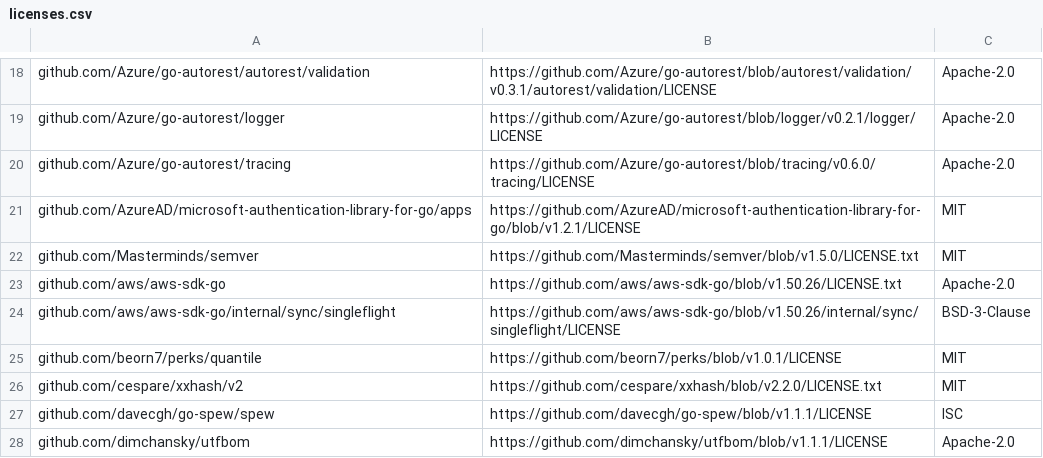
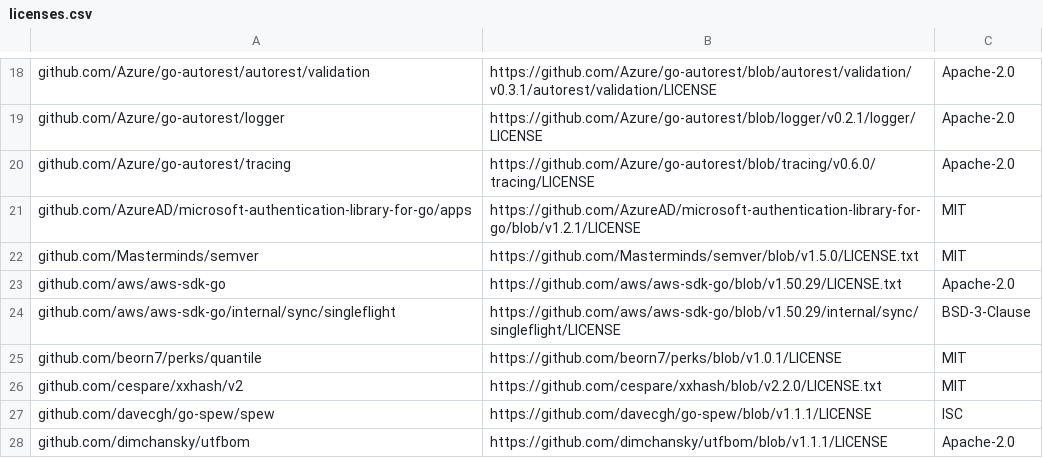
Before and after one commit to mongodb/mongodb-atlas-kubernetes, a CSV file: licenses.csv, drawn as a sheet; only a part is shown, gaps mark what is left out.

Commit message:
Fix licenses after dependabot changes
[dependabot skip]

```diff
--- a/licenses.csv
+++ b/licenses.csv
@@ -22,4 +22,4 @@ github.com/AzureAD/microsoft-authentication-library-for-go/apps,https://github.c
 github.com/Masterminds/semver,https://github.com/Masterminds/semver/blob/v1.5.0/LICENSE.txt,MIT
-github.com/aws/aws-sdk-go,https://github.com/aws/aws-sdk-go/blob/v1.50.26/LICENSE.txt,Apache-2.0
-github.com/aws/aws-sdk-go/internal/sync/singleflight,https://github.com/aws/aws-sdk-go/blob/v1.50.26/internal/sync/singleflight/LICENSE,BSD-3-Clause
+github.com/aws/aws-sdk-go,https://github.com/aws/aws-sdk-go/blob/v1.50.29/LICENSE.txt,Apache-2.0
+github.com/aws/aws-sdk-go/internal/sync/singleflight,https://github.com/aws/aws-sdk-go/blob/v1.50.29/internal/sync/singleflight/LICENSE,BSD-3-Clause
 github.com/beorn7/perks/quantile,https://github.com/beorn7/perks/blob/v1.0.1/LICENSE,MIT
```
Also changed, not shown: 1 other file.
